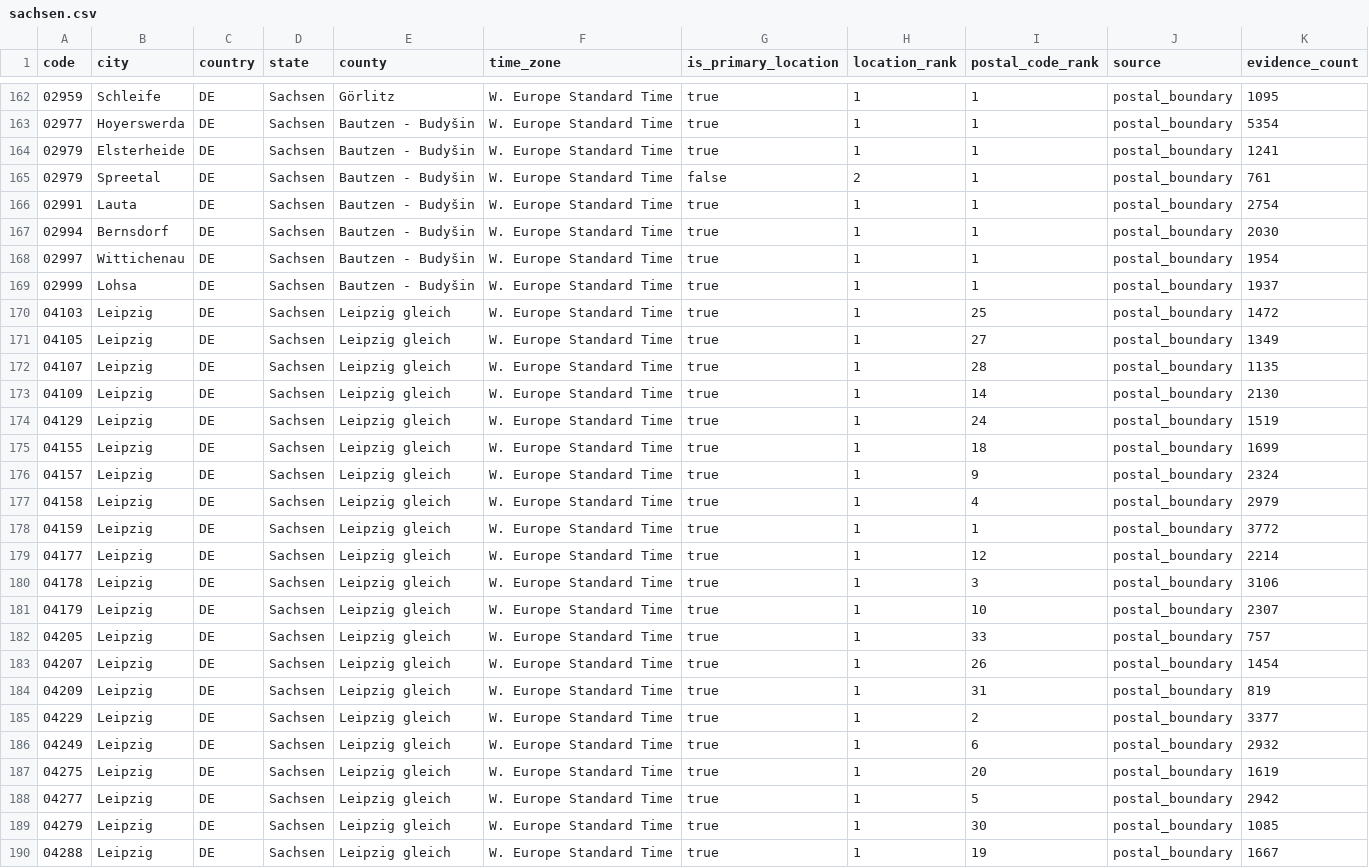
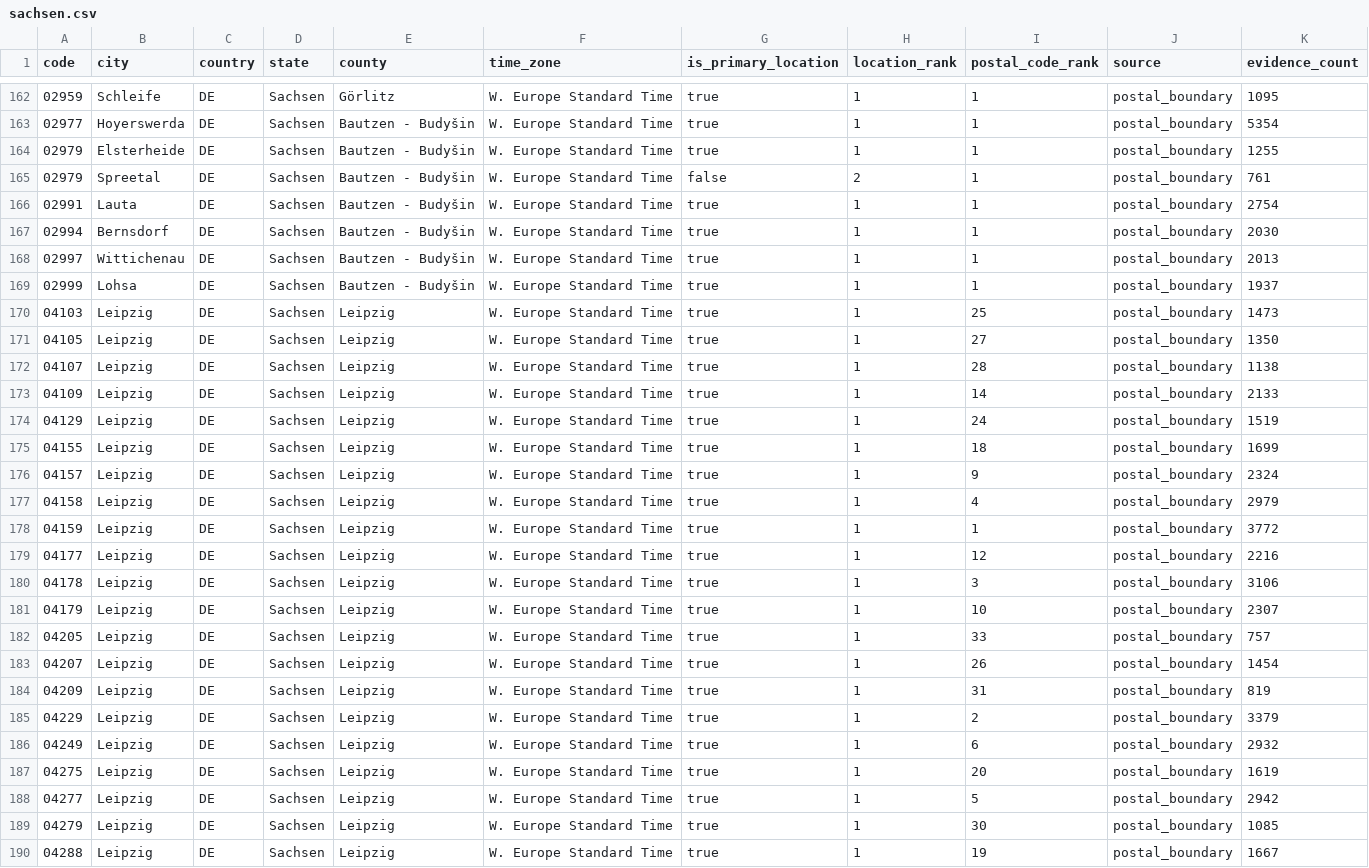
Before and after one commit to Schoenfeld-Solutions/open-postal-codes, a CSV file: data/regional/v1/de/post_code/sachsen.csv, drawn as a sheet; only a part is shown, gaps mark what is left out; the diff covers the shown part only.

```diff
--- a/data/regional/v1/de/post_code/sachsen.csv
+++ b/data/regional/v1/de/post_code/sachsen.csv
@@ -163,3 +163,3 @@ code,city,country,state,county,time_zone,is_primary_location,location_rank,posta
 02977,Hoyerswerda,DE,Sachsen,Bautzen - Budyšin,W. Europe Standard Time,true,1,1,postal_boundary,5354
-02979,Elsterheide,DE,Sachsen,Bautzen - Budyšin,W. Europe Standard Time,true,1,1,postal_boundary,1241
+02979,Elsterheide,DE,Sachsen,Bautzen - Budyšin,W. Europe Standard Time,true,1,1,postal_boundary,1255
 02979,Spreetal,DE,Sachsen,Bautzen - Budyšin,W. Europe Standard Time,false,2,1,postal_boundary,761
@@ -167,24 +167,24 @@ code,city,country,state,county,time_zone,is_primary_location,location_rank,posta
 02994,Bernsdorf,DE,Sachsen,Bautzen - Budyšin,W. Europe Standard Time,true,1,1,postal_boundary,2030
-02997,Wittichenau,DE,Sachsen,Bautzen - Budyšin,W. Europe Standard Time,true,1,1,postal_boundary,1954
+02997,Wittichenau,DE,Sachsen,Bautzen - Budyšin,W. Europe Standard Time,true,1,1,postal_boundary,2013
 02999,Lohsa,DE,Sachsen,Bautzen - Budyšin,W. Europe Standard Time,true,1,1,postal_boundary,1937
-04103,Leipzig,DE,Sachsen,Leipzig gleich,W. Europe Standard Time,true,1,25,postal_boundary,1472
-04105,Leipzig,DE,Sachsen,Leipzig gleich,W. Europe Standard Time,true,1,27,postal_boundary,1349
-04107,Leipzig,DE,Sachsen,Leipzig gleich,W. Europe Standard Time,true,1,28,postal_boundary,1135
-04109,Leipzig,DE,Sachsen,Leipzig gleich,W. Europe Standard Time,true,1,14,postal_boundary,2130
-04129,Leipzig,DE,Sachsen,Leipzig gleich,W. Europe Standard Time,true,1,24,postal_boundary,1519
-04155,Leipzig,DE,Sachsen,Leipzig gleich,W. Europe Standard Time,true,1,18,postal_boundary,1699
-04157,Leipzig,DE,Sachsen,Leipzig gleich,W. Europe Standard Time,true,1,9,postal_boundary,2324
-04158,Leipzig,DE,Sachsen,Leipzig gleich,W. Europe Standard Time,true,1,4,postal_boundary,2979
-04159,Leipzig,DE,Sachsen,Leipzig gleich,W. Europe Standard Time,true,1,1,postal_boundary,3772
-04177,Leipzig,DE,Sachsen,Leipzig gleich,W. Europe Standard Time,true,1,12,postal_boundary,2214
-04178,Leipzig,DE,Sachsen,Leipzig gleich,W. Europe Standard Time,true,1,3,postal_boundary,3106
-04179,Leipzig,DE,Sachsen,Leipzig gleich,W. Europe Standard Time,true,1,10,postal_boundary,2307
-04205,Leipzig,DE,Sachsen,Leipzig gleich,W. Europe Standard Time,true,1,33,postal_boundary,757
-04207,Leipzig,DE,Sachsen,Leipzig gleich,W. Europe Standard Time,true,1,26,postal_boundary,1454
-04209,Leipzig,DE,Sachsen,Leipzig gleich,W. Europe Standard Time,true,1,31,postal_boundary,819
-04229,Leipzig,DE,Sachsen,Leipzig gleich,W. Europe Standard Time,true,1,2,postal_boundary,3377
-04249,Leipzig,DE,Sachsen,Leipzig gleich,W. Europe Standard Time,true,1,6,postal_boundary,2932
-04275,Leipzig,DE,Sachsen,Leipzig gleich,W. Europe Standard Time,true,1,20,postal_boundary,1619
-04277,Leipzig,DE,Sachsen,Leipzig gleich,W. Europe Standard Time,true,1,5,postal_boundary,2942
-04279,Leipzig,DE,Sachsen,Leipzig gleich,W. Europe Standard Time,true,1,30,postal_boundary,1085
-04288,Leipzig,DE,Sachsen,Leipzig gleich,W. Europe Standard Time,true,1,19,postal_boundary,1667
+04103,Leipzig,DE,Sachsen,Leipzig,W. Europe Standard Time,true,1,25,postal_boundary,1473
+04105,Leipzig,DE,Sachsen,Leipzig,W. Europe Standard Time,true,1,27,postal_boundary,1350
+04107,Leipzig,DE,Sachsen,Leipzig,W. Europe Standard Time,true,1,28,postal_boundary,1138
+04109,Leipzig,DE,Sachsen,Leipzig,W. Europe Standard Time,true,1,14,postal_boundary,2133
+04129,Leipzig,DE,Sachsen,Leipzig,W. Europe Standard Time,true,1,24,postal_boundary,1519
+04155,Leipzig,DE,Sachsen,Leipzig,W. Europe Standard Time,true,1,18,postal_boundary,1699
+04157,Leipzig,DE,Sachsen,Leipzig,W. Europe Standard Time,true,1,9,postal_boundary,2324
+04158,Leipzig,DE,Sachsen,Leipzig,W. Europe Standard Time,true,1,4,postal_boundary,2979
+04159,Leipzig,DE,Sachsen,Leipzig,W. Europe Standard Time,true,1,1,postal_boundary,3772
+04177,Leipzig,DE,Sachsen,Leipzig,W. Europe Standard Time,true,1,12,postal_boundary,2216
+04178,Leipzig,DE,Sachsen,Leipzig,W. Europe Standard Time,true,1,3,postal_boundary,3106
+04179,Leipzig,DE,Sachsen,Leipzig,W. Europe Standard Time,true,1,10,postal_boundary,2307
+04205,Leipzig,DE,Sachsen,Leipzig,W. Europe Standard Time,true,1,33,postal_boundary,757
+04207,Leipzig,DE,Sachsen,Leipzig,W. Europe Standard Time,true,1,26,postal_boundary,1454
+04209,Leipzig,DE,Sachsen,Leipzig,W. Europe Standard Time,true,1,31,postal_boundary,819
+04229,Leipzig,DE,Sachsen,Leipzig,W. Europe Standard Time,true,1,2,postal_boundary,3379
+04249,Leipzig,DE,Sachsen,Leipzig,W. Europe Standard Time,true,1,6,postal_boundary,2932
+04275,Leipzig,DE,Sachsen,Leipzig,W. Europe Standard Time,true,1,20,postal_boundary,1619
+04277,Leipzig,DE,Sachsen,Leipzig,W. Europe Standard Time,true,1,5,postal_boundary,2942
+04279,Leipzig,DE,Sachsen,Leipzig,W. Europe Standard Time,true,1,30,postal_boundary,1085
+04288,Leipzig,DE,Sachsen,Leipzig,W. Europe Standard Time,true,1,19,postal_boundary,1667
```
Also changed, not shown: 100 edited cells elsewhere in this file, data/public/v1/at/post_code.csv, data/public/v1/de/post_code.csv, 25 other files.
